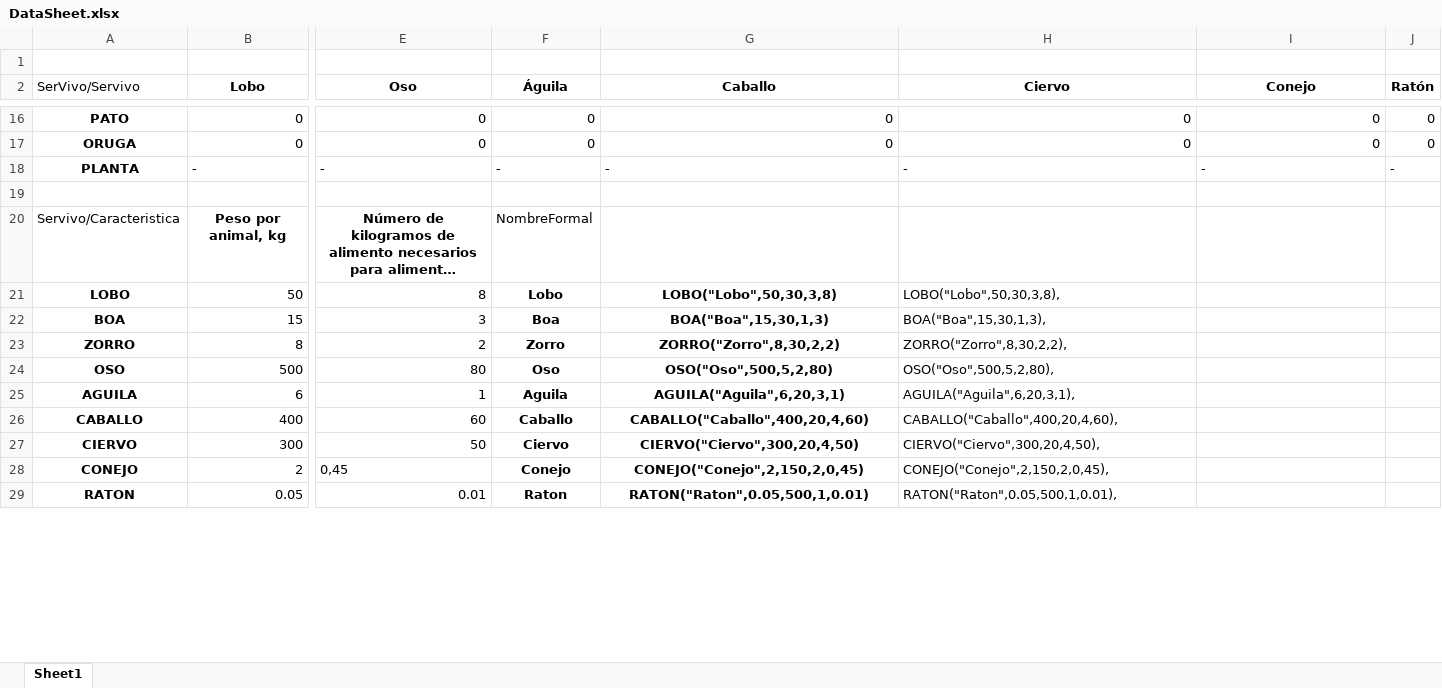
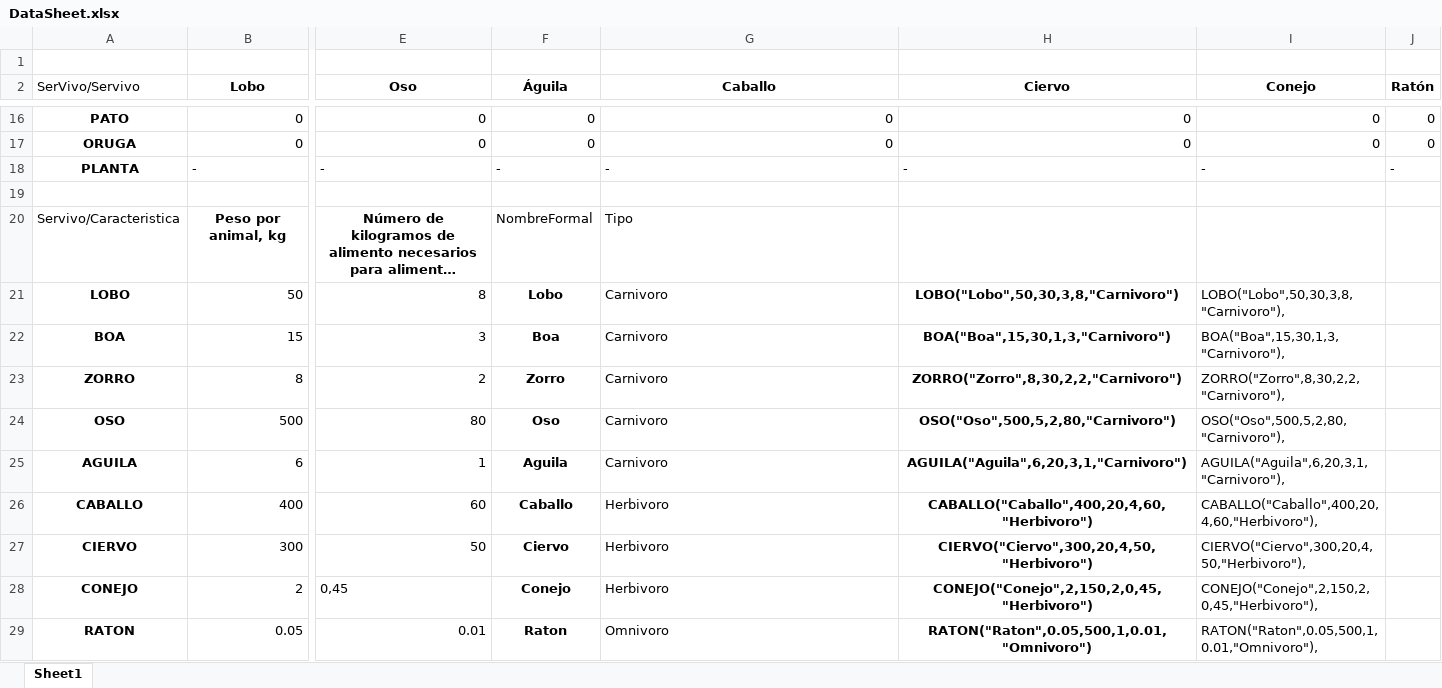
Before and after one commit to ojgonzalezing/proyectofinalmodulo2_v1, an Excel workbook: DataSheet.xlsx, sheet Sheet1, drawn as a sheet; only a part is shown, gaps mark what is left out; long unchanged cells end in …; values as stored, in another font and other column widths than the file's, no borders; charts and pictures not drawn; the diff covers the shown part only; the diff names each change by its address in the sheet, - before the commit and + after, or states it on an @@ line.

Commit message:
Agregado prototipo inicial crearSerVivo por consiguiente es la v1

```diff
--- a/DataSheet.xlsx (sheet Sheet1)
+++ b/DataSheet.xlsx (sheet Sheet1)
-G20 (Caballo): (empty)
+G20 (Caballo): Tipo
-G21 (Caballo): LOBO("Lobo",50,30,3,8)
+G21 (Caballo): Carnivoro
@@ G21:G29 bold: on → off, alignment: center → left @@
-H21 (Ciervo): LOBO("Lobo",50,30,3,8),
+H21 (Ciervo): LOBO("Lobo",50,30,3,8,"Carnivoro")
@@ H21:H29 bold: off → on, alignment: left → center @@
-I21 (Conejo): (empty)
+I21 (Conejo): LOBO("Lobo",50,30,3,8,"Carnivoro"),
-G22 (Caballo): BOA("Boa",15,30,1,3)
+G22 (Caballo): Carnivoro
-H22 (Ciervo): BOA("Boa",15,30,1,3),
+H22 (Ciervo): BOA("Boa",15,30,1,3,"Carnivoro")
-I22 (Conejo): (empty)
+I22 (Conejo): BOA("Boa",15,30,1,3,"Carnivoro"),
-G23 (Caballo): ZORRO("Zorro",8,30,2,2)
+G23 (Caballo): Carnivoro
-H23 (Ciervo): ZORRO("Zorro",8,30,2,2),
+H23 (Ciervo): ZORRO("Zorro",8,30,2,2,"Carnivoro")
-I23 (Conejo): (empty)
+I23 (Conejo): ZORRO("Zorro",8,30,2,2,"Carnivoro"),
-G24 (Caballo): OSO("Oso",500,5,2,80)
+G24 (Caballo): Carnivoro
-H24 (Ciervo): OSO("Oso",500,5,2,80),
+H24 (Ciervo): OSO("Oso",500,5,2,80,"Carnivoro")
-I24 (Conejo): (empty)
+I24 (Conejo): OSO("Oso",500,5,2,80,"Carnivoro"),
-G25 (Caballo): AGUILA("Aguila",6,20,3,1)
+G25 (Caballo): Carnivoro
-H25 (Ciervo): AGUILA("Aguila",6,20,3,1),
+H25 (Ciervo): AGUILA("Aguila",6,20,3,1,"Carnivoro")
-I25 (Conejo): (empty)
+I25 (Conejo): AGUILA("Aguila",6,20,3,1,"Carnivoro"),
-G26 (Caballo): CABALLO("Caballo",400,20,4,60)
+G26 (Caballo): Herbivoro
-H26 (Ciervo): CABALLO("Caballo",400,20,4,60),
+H26 (Ciervo): CABALLO("Caballo",400,20,4,60,"Herbivoro")
-I26 (Conejo): (empty)
+I26 (Conejo): CABALLO("Caballo",400,20,4,60,"Herbivoro"),
-G27 (Caballo): CIERVO("Ciervo",300,20,4,50)
+G27 (Caballo): Herbivoro
-H27 (Ciervo): CIERVO("Ciervo",300,20,4,50),
+H27 (Ciervo): CIERVO("Ciervo",300,20,4,50,"Herbivoro")
-I27 (Conejo): (empty)
+I27 (Conejo): CIERVO("Ciervo",300,20,4,50,"Herbivoro"),
-G28 (Caballo): CONEJO("Conejo",2,150,2,0,45)
+G28 (Caballo): Herbivoro
-H28 (Ciervo): CONEJO("Conejo",2,150,2,0,45),
+H28 (Ciervo): CONEJO("Conejo",2,150,2,0,45,"Herbivoro")
-I28 (Conejo): (empty)
+I28 (Conejo): CONEJO("Conejo",2,150,2,0,45,"Herbivoro"),
-G29 (Caballo): RATON("Raton",0.05,500,1,0.01)
+G29 (Caballo): Omnivoro
-H29 (Ciervo): RATON("Raton",0.05,500,1,0.01),
+H29 (Ciervo): RATON("Raton",0.05,500,1,0.01,"Omnivoro")
-I29 (Conejo): (empty)
+I29 (Conejo): RATON("Raton",0.05,500,1,0.01,"Omnivoro"),
```
Also changed, not shown: 21 edited cells and cell formats elsewhere in this sheet, 10 other files.
